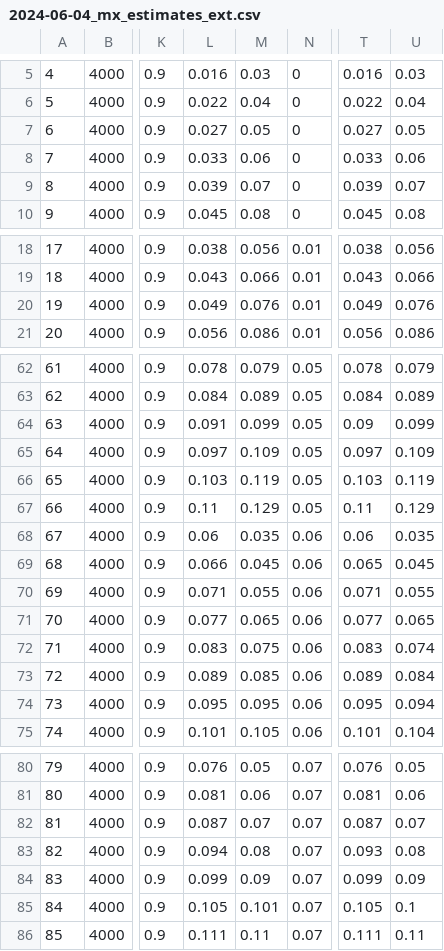
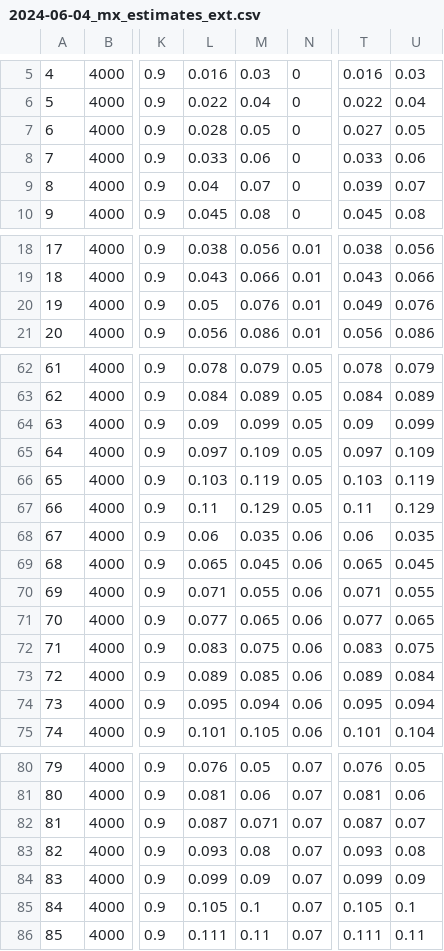
Before and after one commit to josefinabernardo/covAC-simulation-study-2024, a CSV file: 2024-06-04_mx_estimates_ext.csv, drawn as a sheet; only a part is shown, gaps mark what is left out; the diff covers the shown part only; the diff names each change by its address in the sheet, - before the commit and + after, or states it on an @@ line.

```diff
--- a/2024-06-04_mx_estimates_ext.csv
+++ b/2024-06-04_mx_estimates_ext.csv
-L7: 0.027
+L7: 0.028
-L9: 0.039
+L9: 0.04
-L20: 0.049
+L20: 0.05
-L64: 0.091
+L64: 0.09
-L69: 0.066
+L69: 0.065
-U72: 0.074
+U72: 0.075
-M74: 0.095
+M74: 0.094
-M82: 0.07
+M82: 0.071
-L83: 0.094
+L83: 0.093
-M85: 0.101
+M85: 0.1
```
Also changed, not shown: 15 edited cells elsewhere in this file, 2024-06-04_gee_estimates_ext.csv, 2024-06-04_gee_power_ext.csv, 3 other files.
